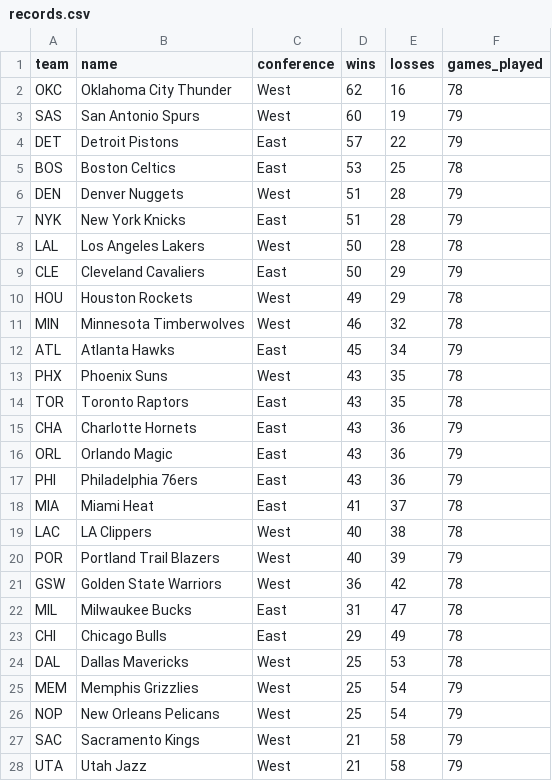
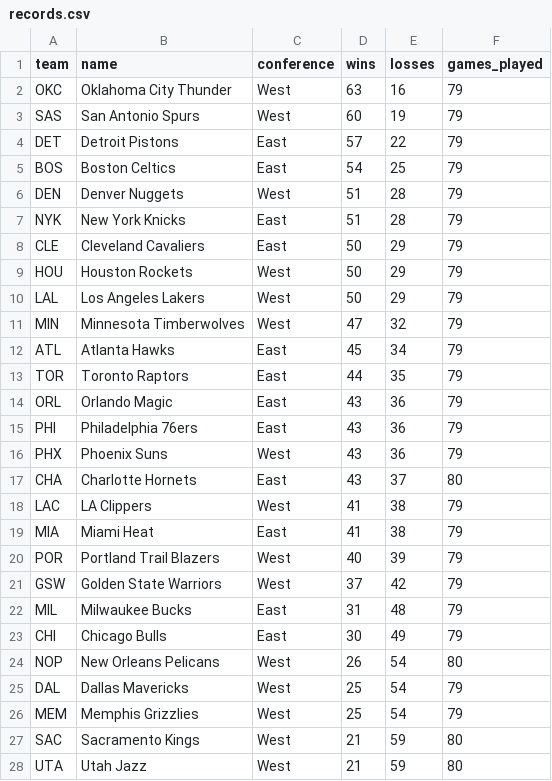
Before and after one commit to seanbartz/TankPredictor, a CSV file: data/records.csv, drawn as a sheet; only a part is shown; the diff covers the shown part only.

```diff
--- a/data/records.csv
+++ b/data/records.csv
@@ -1,28 +1,28 @@
 team,name,conference,wins,losses,games_played
-OKC,Oklahoma City Thunder,West,62,16,78
+OKC,Oklahoma City Thunder,West,63,16,79
 SAS,San Antonio Spurs,West,60,19,79
 DET,Detroit Pistons,East,57,22,79
-BOS,Boston Celtics,East,53,25,78
+BOS,Boston Celtics,East,54,25,79
 DEN,Denver Nuggets,West,51,28,79
 NYK,New York Knicks,East,51,28,79
-LAL,Los Angeles Lakers,West,50,28,78
 CLE,Cleveland Cavaliers,East,50,29,79
-HOU,Houston Rockets,West,49,29,78
-MIN,Minnesota Timberwolves,West,46,32,78
+HOU,Houston Rockets,West,50,29,79
+LAL,Los Angeles Lakers,West,50,29,79
+MIN,Minnesota Timberwolves,West,47,32,79
 ATL,Atlanta Hawks,East,45,34,79
-PHX,Phoenix Suns,West,43,35,78
-TOR,Toronto Raptors,East,43,35,78
-CHA,Charlotte Hornets,East,43,36,79
+TOR,Toronto Raptors,East,44,35,79
 ORL,Orlando Magic,East,43,36,79
 PHI,Philadelphia 76ers,East,43,36,79
-MIA,Miami Heat,East,41,37,78
-LAC,LA Clippers,West,40,38,78
+PHX,Phoenix Suns,West,43,36,79
+CHA,Charlotte Hornets,East,43,37,80
+LAC,LA Clippers,West,41,38,79
+MIA,Miami Heat,East,41,38,79
 POR,Portland Trail Blazers,West,40,39,79
-GSW,Golden State Warriors,West,36,42,78
-MIL,Milwaukee Bucks,East,31,47,78
-CHI,Chicago Bulls,East,29,49,78
-DAL,Dallas Mavericks,West,25,53,78
+GSW,Golden State Warriors,West,37,42,79
+MIL,Milwaukee Bucks,East,31,48,79
+CHI,Chicago Bulls,East,30,49,79
+NOP,New Orleans Pelicans,West,26,54,80
+DAL,Dallas Mavericks,West,25,54,79
 MEM,Memphis Grizzlies,West,25,54,79
-NOP,New Orleans Pelicans,West,25,54,79
-SAC,Sacramento Kings,West,21,58,79
-UTA,Utah Jazz,West,21,58,79
+SAC,Sacramento Kings,West,21,59,80
+UTA,Utah Jazz,West,21,59,80
```
Also changed, not shown: 6 edited cells elsewhere in this file, 2 other files.
